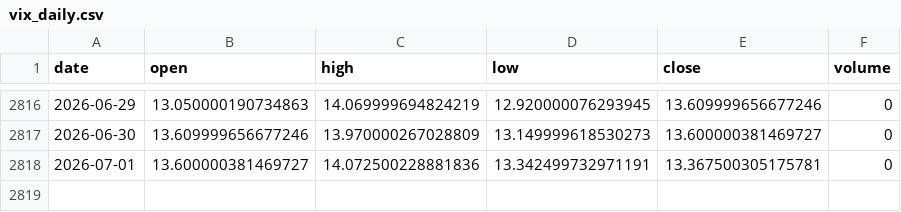
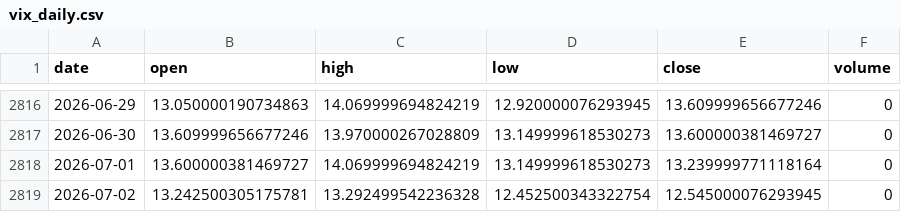
Before and after one commit to pravindev666/David-V666, a CSV file: data/vix_daily.csv, drawn as a sheet; only a part is shown, gaps mark what is left out.

Commit message:
Auto-sync: Market data 2026-07-02 06:56

```diff
--- a/data/vix_daily.csv
+++ b/data/vix_daily.csv
@@ -2817,2 +2817,3 @@ date,open,high,low,close,volume
 2026-06-30,13.609999656677246,13.970000267028809,13.149999618530273,13.600000381469727,0
-2026-07-01,13.600000381469727,14.072500228881836,13.342499732971191,13.367500305175781,0
+2026-07-01,13.600000381469727,14.069999694824219,13.149999618530273,13.239999771118164,0
+2026-07-02,13.242500305175781,13.292499542236328,12.452500343322754,12.545000076293945,0
```
Also changed, not shown: data/bank_nifty_daily.csv, data/fii_dii_daily.csv, 5 other files.
